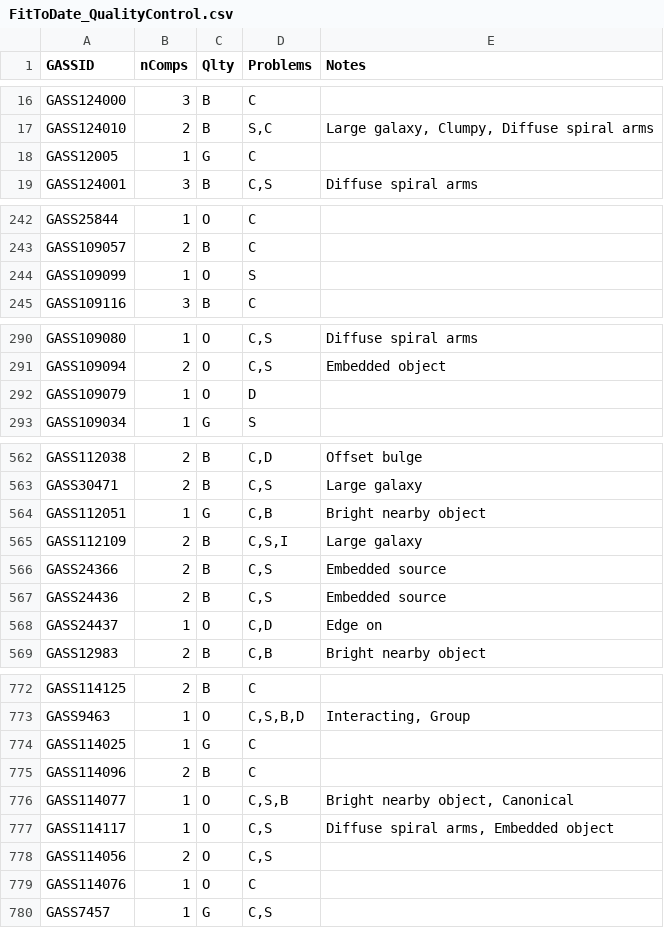
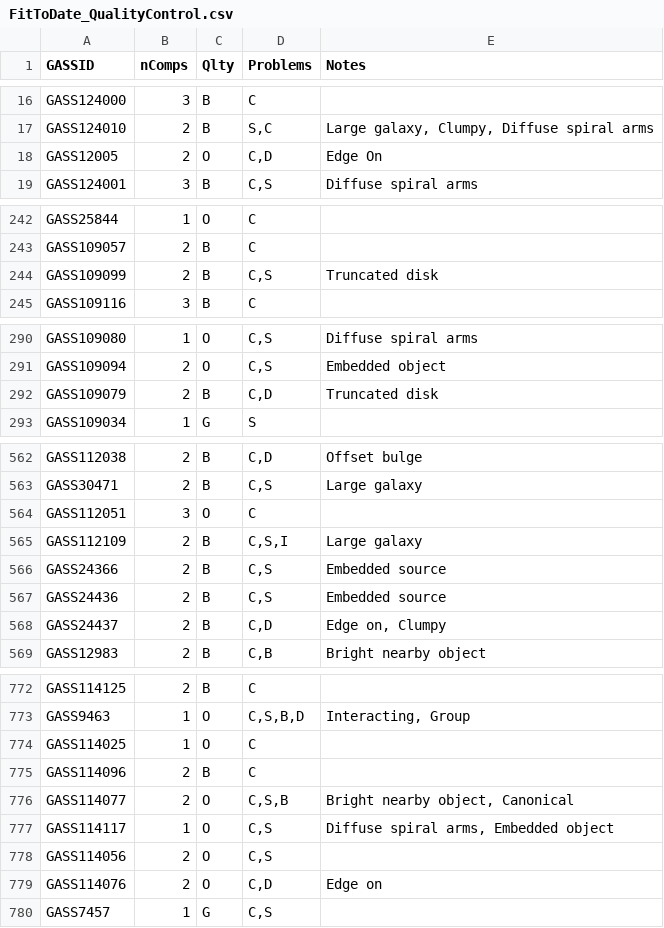
Before and after one commit to AstroRobin/xGASS-decomposition, a CSV file: FitToDate_QualityControl.csv, drawn as a sheet; only a part is shown, gaps mark what is left out; the diff covers the shown part only.

Commit message:
Re-analysed some 1D fits
Re-analysed the 1D fits for quality control and found that many galaxies within nSer between 1.75 and 3.0 were spuriously assigned as good 1D fits. In reality, many of these were more likely to be double component fits or were difficult galaxies to fit due to being edge on.

```diff
--- a/FitToDate_QualityControl.csv
+++ b/FitToDate_QualityControl.csv
@@ -17,3 +17,3 @@ GASS124000,3,B,C,
 GASS124010,2,B,"S,C","Large galaxy, Clumpy, Diffuse spiral arms"
-GASS12005,1,G,C,
+GASS12005,2,O,"C,D",Edge On
 GASS124001,3,B,"C,S",Diffuse spiral arms
@@ -243,3 +243,3 @@ GASS25844,1,O,C,
 GASS109057,2,B,C,
-GASS109099,1,O,S,
+GASS109099,2,B,"C,S",Truncated disk
 GASS109116,3,B,C,
@@ -291,3 +291,3 @@ GASS109080,1,O,"C,S",Diffuse spiral arms
 GASS109094,2,O,"C,S",Embedded object
-GASS109079,1,O,D,
+GASS109079,2,B,"C,D",Truncated disk
 GASS109034,1,G,S,
@@ -563,3 +563,3 @@ GASS112038,2,B,"C,D",Offset bulge
 GASS30471,2,B,"C,S",Large galaxy
-GASS112051,1,G,"C,B",Bright nearby object
+GASS112051,3,O,C,
 GASS112109,2,B,"C,S,I",Large galaxy
@@ -567,3 +567,3 @@ GASS24366,2,B,"C,S",Embedded source
 GASS24436,2,B,"C,S",Embedded source
-GASS24437,1,O,"C,D",Edge on
+GASS24437,2,B,"C,D","Edge on, Clumpy"
 GASS12983,2,B,"C,B",Bright nearby object
@@ -773,8 +773,8 @@ GASS114125,2,B,C,
 GASS9463,1,O,"C,S,B,D","Interacting, Group"
-GASS114025,1,G,C,
+GASS114025,1,O,C,
 GASS114096,2,B,C,
-GASS114077,1,O,"C,S,B","Bright nearby object, Canonical"
+GASS114077,2,O,"C,S,B","Bright nearby object, Canonical"
 GASS114117,1,O,"C,S","Diffuse spiral arms, Embedded object"
 GASS114056,2,O,"C,S",
-GASS114076,1,O,C,
+GASS114076,2,O,"C,D",Edge on
 GASS7457,1,G,"C,S",
```
Also changed, not shown: 49 edited cells elsewhere in this file.
